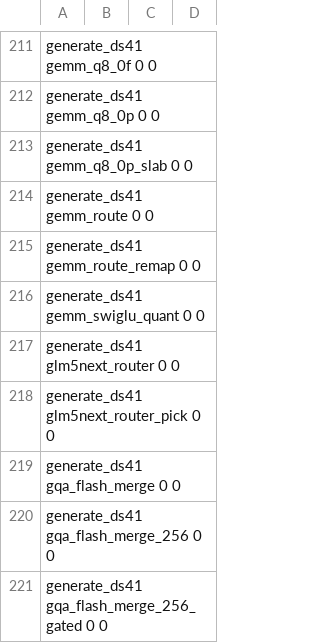
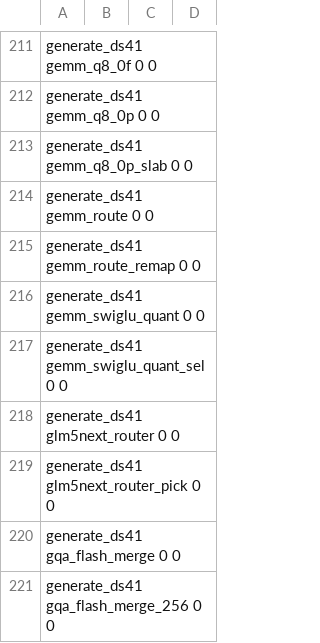
Before and after one commit to juliankang4/bloomery, a TSV file: tools/ref/ptx-shapes.tsv, drawn as a sheet; only a part is shown, gaps mark what is left out; the shorter side is filled out with more unchanged rows.

```diff
--- a/tools/ref/ptx-shapes.tsv
+++ b/tools/ref/ptx-shapes.tsv
@@ -216,2 +216,3 @@ generate_ds41   gemm_route_remap                         0           0
 generate_ds41   gemm_swiglu_quant                        0           0
+generate_ds41   gemm_swiglu_quant_sel                    0           0
 generate_ds41   glm5next_router                          0           0
```
